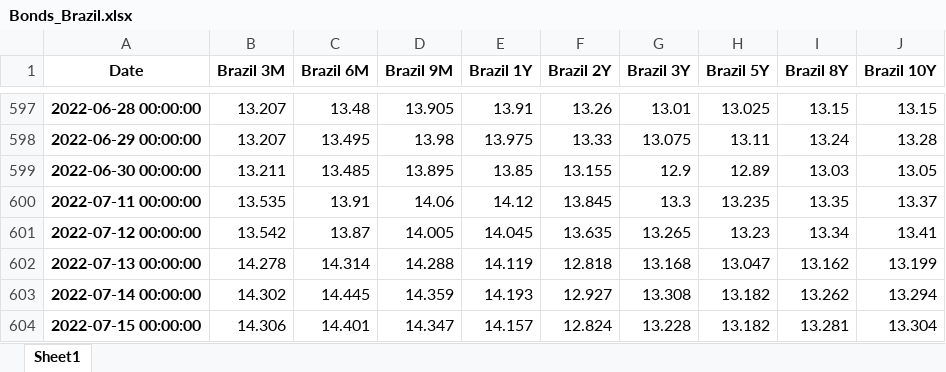
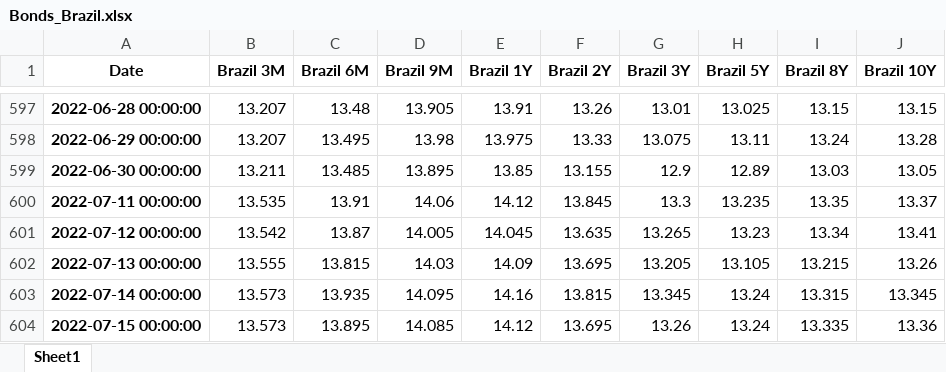
Before and after one commit to cober-data/curvature_database, an Excel workbook: Bonds_Brazil.xlsx, sheet Sheet1, drawn as a sheet; only a part is shown, gaps mark what is left out; values as stored, in another font and other column widths than the file's, no borders; the diff names each change by its address in the sheet, - before the commit and + after, or states it on an @@ line.

```diff
--- a/Bonds_Brazil.xlsx (sheet Sheet1)
+++ b/Bonds_Brazil.xlsx (sheet Sheet1)
-B602 (Brazil 3M): 14.278
+B602 (Brazil 3M): 13.555
-C602 (Brazil 6M): 14.314
+C602 (Brazil 6M): 13.815
-D602 (Brazil 9M): 14.288
+D602 (Brazil 9M): 14.03
-E602 (Brazil 1Y): 14.119
+E602 (Brazil 1Y): 14.09
-F602 (Brazil 2Y): 12.818
+F602 (Brazil 2Y): 13.695
-G602 (Brazil 3Y): 13.168
+G602 (Brazil 3Y): 13.205
-H602 (Brazil 5Y): 13.047
+H602 (Brazil 5Y): 13.105
-I602 (Brazil 8Y): 13.162
+I602 (Brazil 8Y): 13.215
-J602 (Brazil 10Y): 13.199
+J602 (Brazil 10Y): 13.26
-B603 (Brazil 3M): 14.302
+B603 (Brazil 3M): 13.573
-C603 (Brazil 6M): 14.445
+C603 (Brazil 6M): 13.935
-D603 (Brazil 9M): 14.359
+D603 (Brazil 9M): 14.095
-E603 (Brazil 1Y): 14.193
+E603 (Brazil 1Y): 14.16
-F603 (Brazil 2Y): 12.927
+F603 (Brazil 2Y): 13.815
-G603 (Brazil 3Y): 13.308
+G603 (Brazil 3Y): 13.345
-H603:H604 (Brazil 5Y): 13.182
+H603:H604 (Brazil 5Y): 13.24
-I603 (Brazil 8Y): 13.262
+I603 (Brazil 8Y): 13.315
-J603 (Brazil 10Y): 13.294
+J603 (Brazil 10Y): 13.345
-B604 (Brazil 3M): 14.306
+B604 (Brazil 3M): 13.573
-C604 (Brazil 6M): 14.401
+C604 (Brazil 6M): 13.895
-D604 (Brazil 9M): 14.347
+D604 (Brazil 9M): 14.085
-E604 (Brazil 1Y): 14.157
+E604 (Brazil 1Y): 14.12
-F604 (Brazil 2Y): 12.824
+F604 (Brazil 2Y): 13.695
-G604 (Brazil 3Y): 13.228
+G604 (Brazil 3Y): 13.26
-I604 (Brazil 8Y): 13.281
+I604 (Brazil 8Y): 13.335
-J604 (Brazil 10Y): 13.304
+J604 (Brazil 10Y): 13.36
```
Also changed, not shown: Bonds_France.xlsx, Bonds_Indonesia.xlsx, 39 other files.
